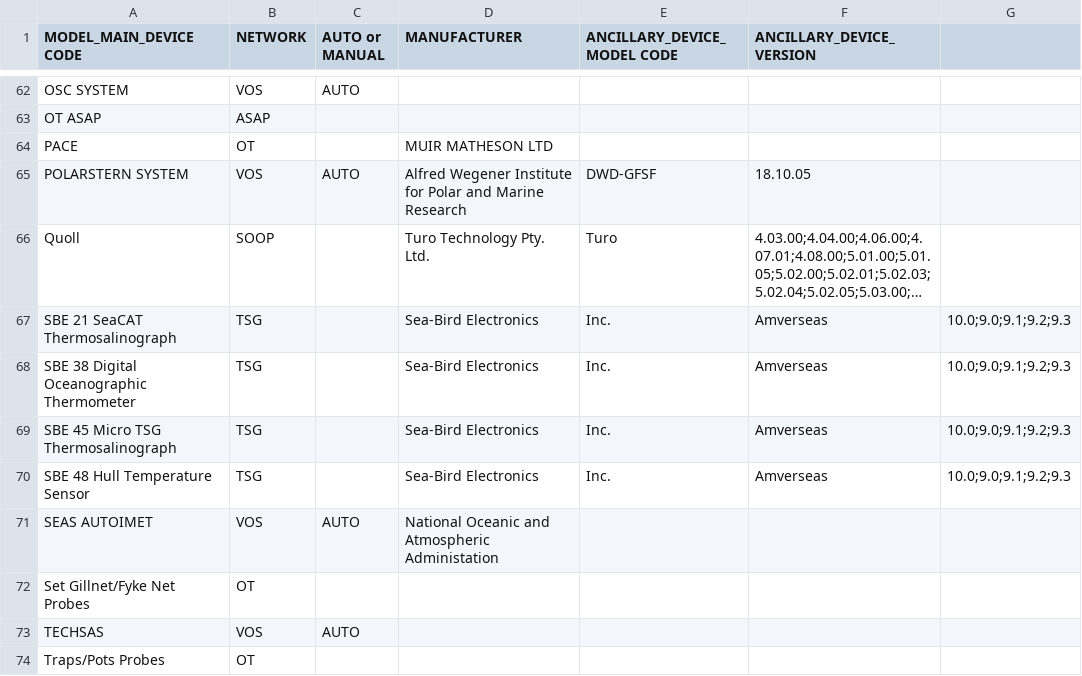
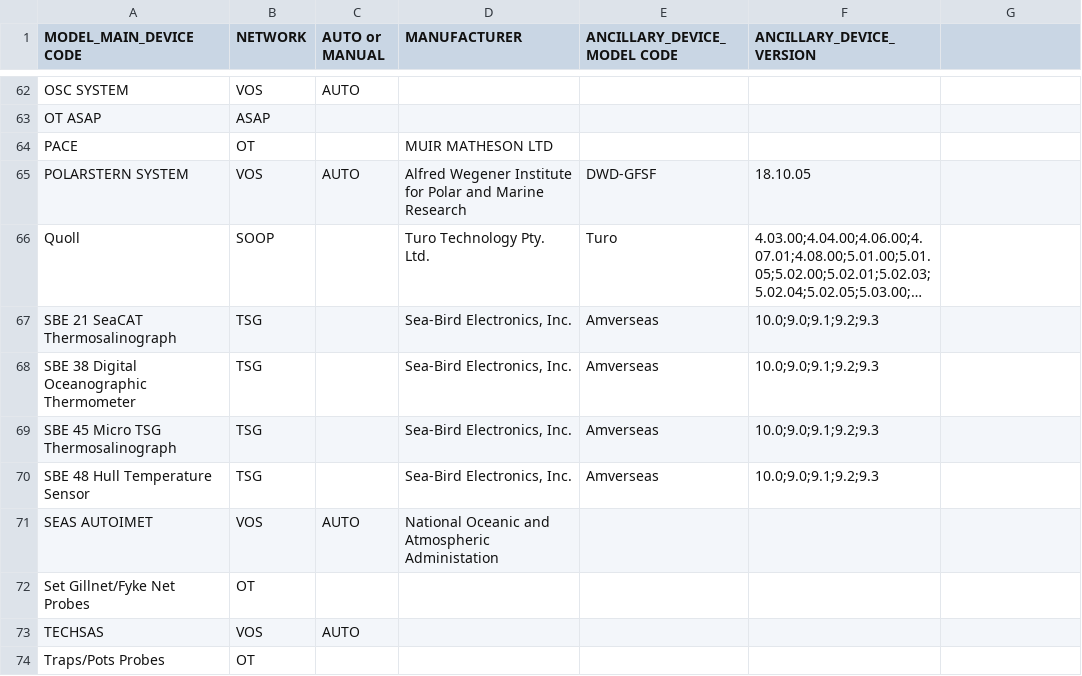
Before and after one commit to OceanOPS/sot-metadata, a CSV file: tables/2.12-2.17-MODEL_DEVICE.csv, drawn as a sheet; only a part is shown, gaps mark what is left out; long unchanged cells end in …; the diff names each change by its address in the sheet, - before the commit and + after, or states it on an @@ line.

Commit message:
Update 2.12-2.17-MODEL_DEVICE.csv

```diff
--- a/tables/2.12-2.17-MODEL_DEVICE.csv
+++ b/tables/2.12-2.17-MODEL_DEVICE.csv
-D67:D70 (MANUFACTURER): Sea-Bird Electronics
+D67:D70 (MANUFACTURER): Sea-Bird Electronics, Inc.
-E67:E70 (ANCILLARY_DEVICE_MODEL CODE): Inc.
+E67:E70 (ANCILLARY_DEVICE_MODEL CODE): Amverseas
-F67:F70 (ANCILLARY_DEVICE_VERSION): Amverseas
+F67:F70 (ANCILLARY_DEVICE_VERSION): 10.0;9.0;9.1;9.2;9.3
-G67:G70: 10.0;9.0;9.1;9.2;9.3
+G67:G70: (empty)
```
